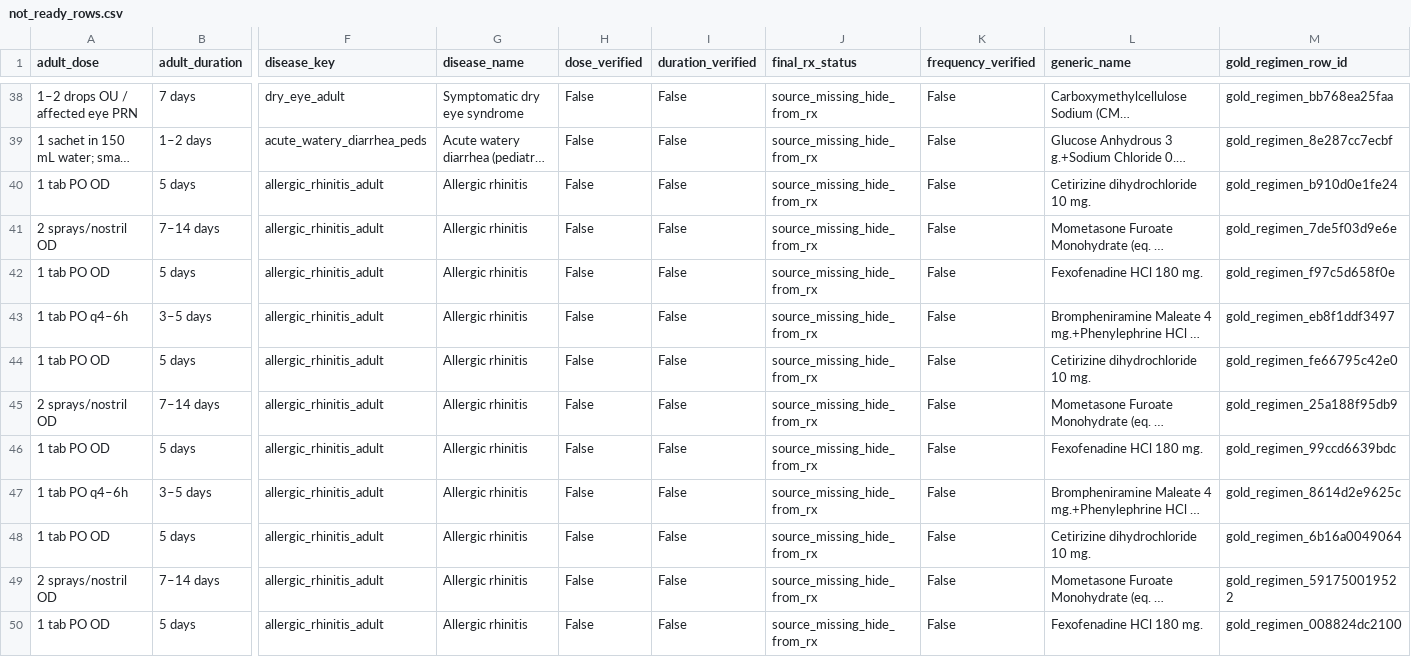
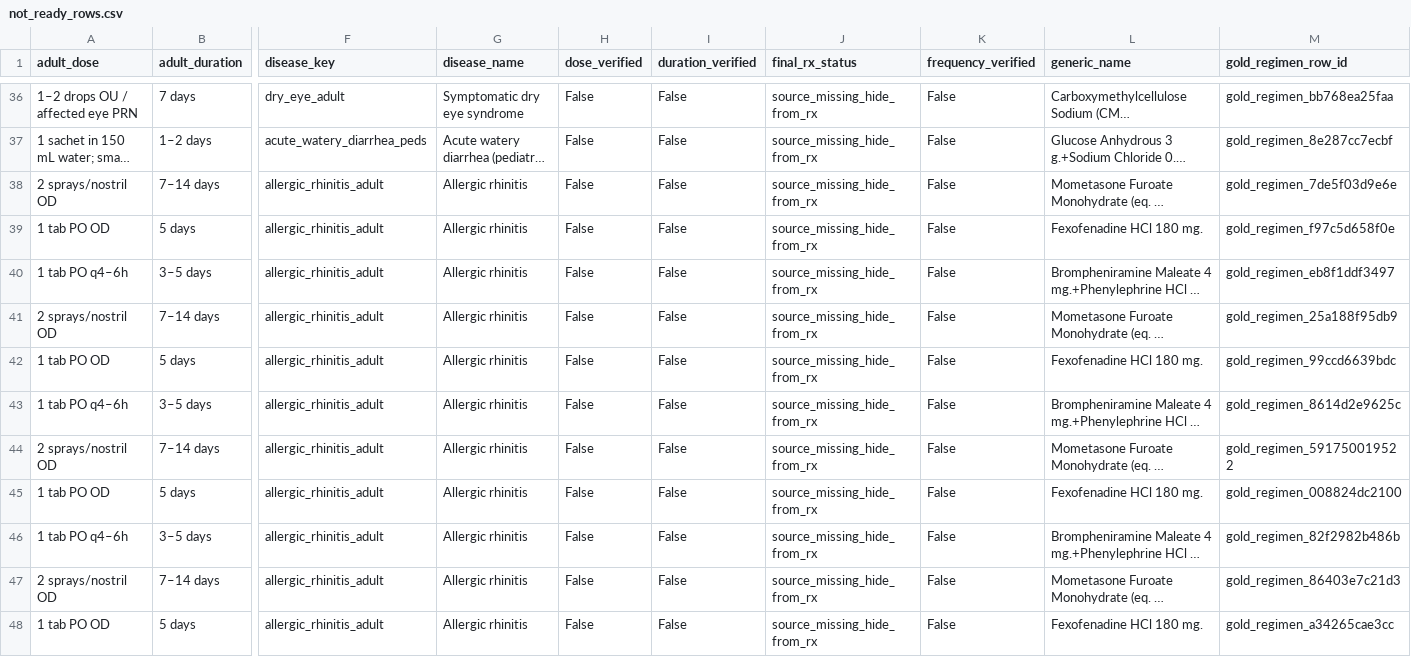
Before and after one commit to Enksodsoon/Druglist, a CSV file: data/gold/review/not_ready_rows.csv, drawn as a sheet; only a part is shown, gaps mark what is left out; the shorter side is filled out with more unchanged rows; long unchanged cells end in …; rows hold the shown columns only; the diff covers the shown part only; the diff names each change by its address in the sheet, - before the commit and + after, or states it on an @@ line.

Commit message:
Unlock first verified adult Gold rows

```diff
--- a/data/gold/review/not_ready_rows.csv
+++ b/data/gold/review/not_ready_rows.csv
-row 40: 1 tab PO OD | 5 days | allergic_rhinitis_adult | Allergic rhinitis | False | False | source_missing_hide_from_rx | False | Cetirizine dihydrochloride 10 mg. | gold_regimen_b910d0e1fe24
-row 44: 1 tab PO OD | 5 days | allergic_rhinitis_adult | Allergic rhinitis | False | False | source_missing_hide_from_rx | False | Cetirizine dihydrochloride 10 mg. | gold_regimen_fe66795c42e0
-row 48: 1 tab PO OD | 5 days | allergic_rhinitis_adult | Allergic rhinitis | False | False | source_missing_hide_from_rx | False | Cetirizine dihydrochloride 10 mg. | gold_regimen_6b16a0049064
```
Also changed, not shown: 4 removed rows elsewhere in this file, data/gold/review/reference_only_rows.csv, dist/gold/review/not_ready_rows.csv, 20 other files.
